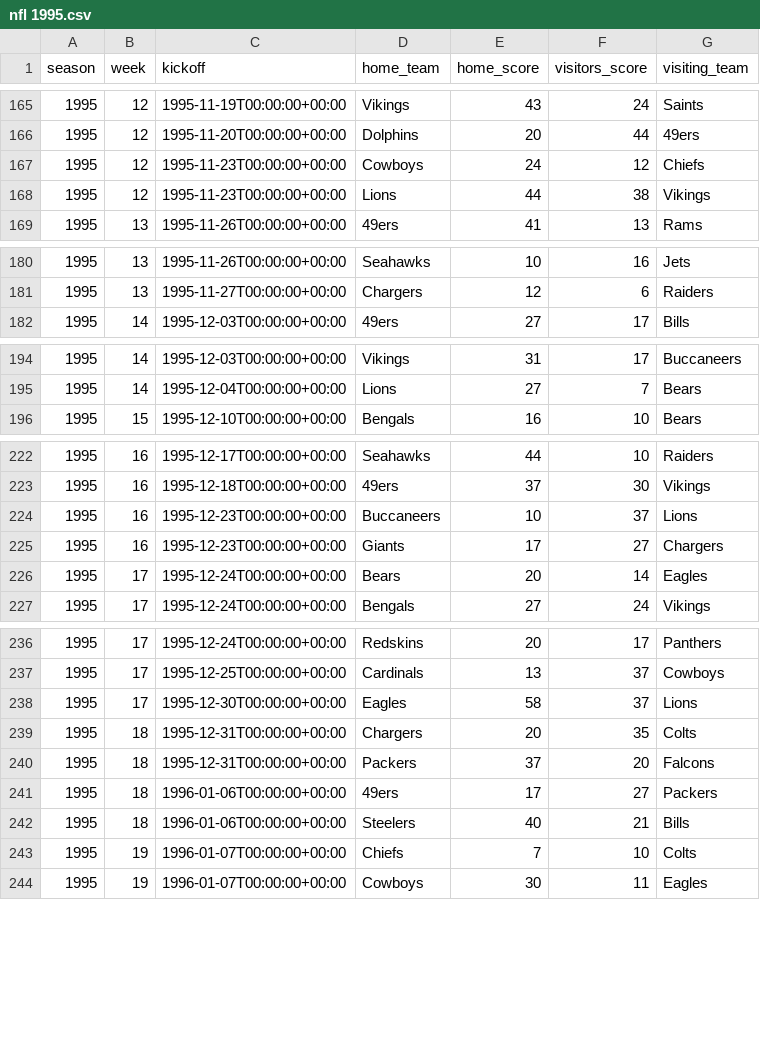
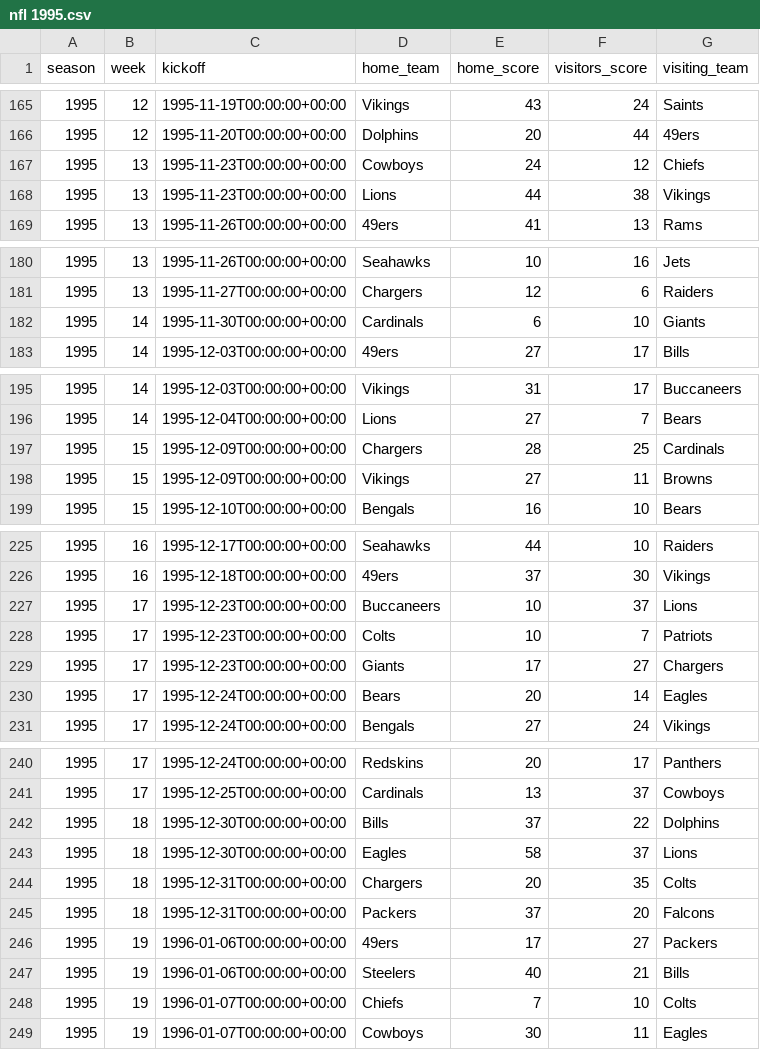
Before and after one commit to devstopfix/nfl_results, a CSV file: nfl 1995.csv, drawn as a sheet; only a part is shown, gaps mark what is left out; the diff covers the shown part only.

Commit message:
Added the missing games.  The week calculation was not taking into account Thanksgiving games played on a Thursday night

```diff
--- a/nfl 1995.csv
+++ b/nfl 1995.csv
@@ -166,4 +166,4 @@ season,week,kickoff,home_team,home_score,visitors_score,visiting_team
 1995,12,1995-11-20T00:00:00+00:00,Dolphins,20,44,49ers
-1995,12,1995-11-23T00:00:00+00:00,Cowboys,24,12,Chiefs
-1995,12,1995-11-23T00:00:00+00:00,Lions,44,38,Vikings
+1995,13,1995-11-23T00:00:00+00:00,Cowboys,24,12,Chiefs
+1995,13,1995-11-23T00:00:00+00:00,Lions,44,38,Vikings
 1995,13,1995-11-26T00:00:00+00:00,49ers,41,13,Rams
@@ -181,2 +181,3 @@ season,week,kickoff,home_team,home_score,visitors_score,visiting_team
 1995,13,1995-11-27T00:00:00+00:00,Chargers,12,6,Raiders
+1995,14,1995-11-30T00:00:00+00:00,Cardinals,6,10,Giants
 1995,14,1995-12-03T00:00:00+00:00,49ers,27,17,Bills
@@ -195,2 +196,4 @@ season,week,kickoff,home_team,home_score,visitors_score,visiting_team
 1995,14,1995-12-04T00:00:00+00:00,Lions,27,7,Bears
+1995,15,1995-12-09T00:00:00+00:00,Chargers,28,25,Cardinals
+1995,15,1995-12-09T00:00:00+00:00,Vikings,27,11,Browns
 1995,15,1995-12-10T00:00:00+00:00,Bengals,16,10,Bears
@@ -223,4 +226,5 @@ season,week,kickoff,home_team,home_score,visitors_score,visiting_team
 1995,16,1995-12-18T00:00:00+00:00,49ers,37,30,Vikings
-1995,16,1995-12-23T00:00:00+00:00,Buccaneers,10,37,Lions
-1995,16,1995-12-23T00:00:00+00:00,Giants,17,27,Chargers
+1995,17,1995-12-23T00:00:00+00:00,Buccaneers,10,37,Lions
+1995,17,1995-12-23T00:00:00+00:00,Colts,10,7,Patriots
+1995,17,1995-12-23T00:00:00+00:00,Giants,17,27,Chargers
 1995,17,1995-12-24T00:00:00+00:00,Bears,20,14,Eagles
@@ -237,7 +241,8 @@ season,week,kickoff,home_team,home_score,visitors_score,visiting_team
 1995,17,1995-12-25T00:00:00+00:00,Cardinals,13,37,Cowboys
-1995,17,1995-12-30T00:00:00+00:00,Eagles,58,37,Lions
+1995,18,1995-12-30T00:00:00+00:00,Bills,37,22,Dolphins
+1995,18,1995-12-30T00:00:00+00:00,Eagles,58,37,Lions
 1995,18,1995-12-31T00:00:00+00:00,Chargers,20,35,Colts
 1995,18,1995-12-31T00:00:00+00:00,Packers,37,20,Falcons
-1995,18,1996-01-06T00:00:00+00:00,49ers,17,27,Packers
-1995,18,1996-01-06T00:00:00+00:00,Steelers,40,21,Bills
+1995,19,1996-01-06T00:00:00+00:00,49ers,17,27,Packers
+1995,19,1996-01-06T00:00:00+00:00,Steelers,40,21,Bills
 1995,19,1996-01-07T00:00:00+00:00,Chiefs,7,10,Colts
```
Also changed, not shown: 4 edited cells elsewhere in this file, nfl 1980.csv, nfl 1990.csv, 29 other files.
